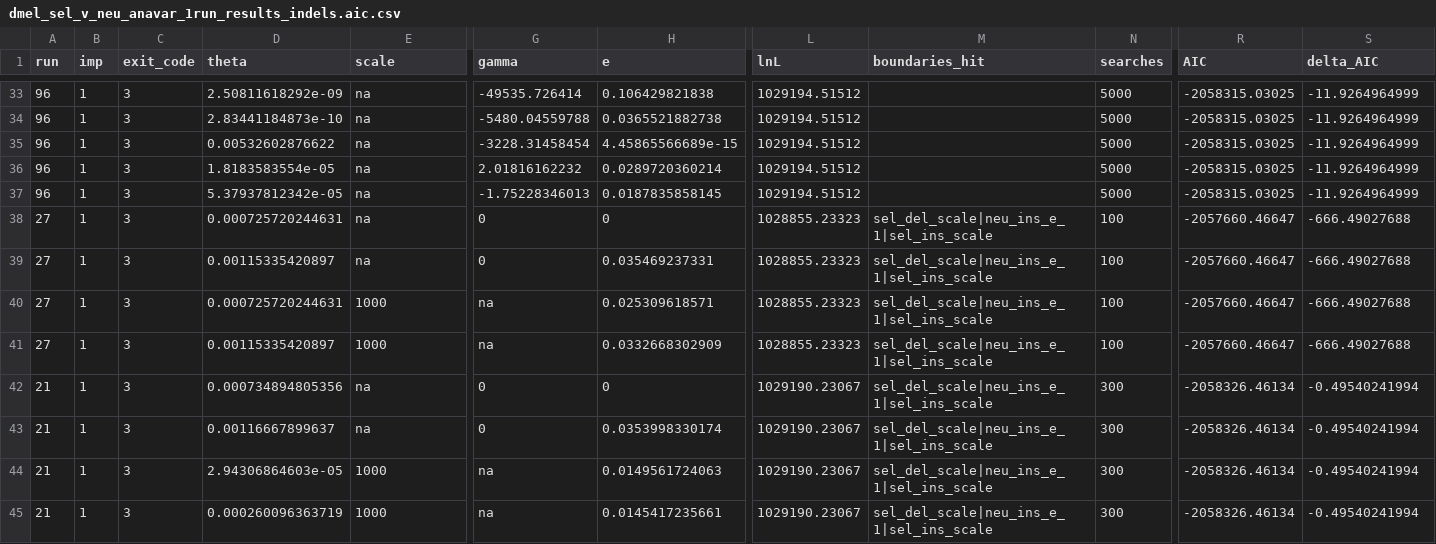
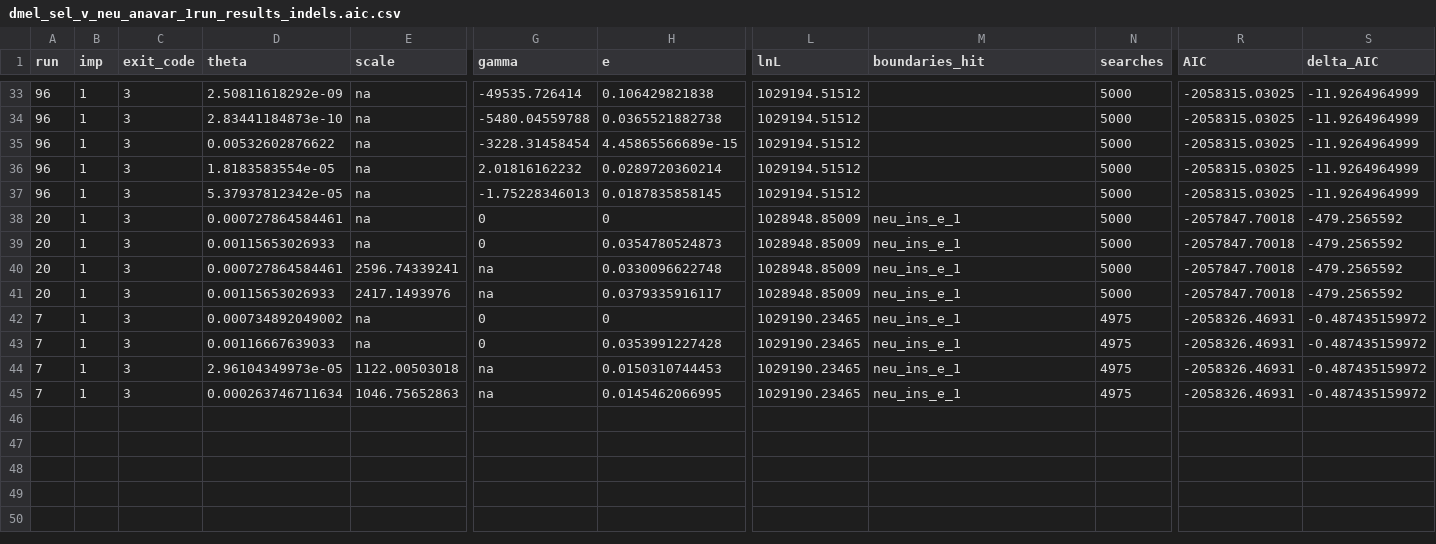
Before and after one commit to henryjuho/drosophila_indels, a CSV file: dmel_sel_v_neu_anavar_1run_results_indels.aic.csv, drawn as a sheet; only a part is shown, gaps mark what is left out; removed rows and columns are numbered as before the commit, all else as after; rows hold the shown columns only; the diff names each change by its address in the sheet, - before the commit and + after, or states it on an @@ line.

Commit message:
continuous model updates

```diff
--- a/dmel_sel_v_neu_anavar_1run_results_indels.aic.csv
+++ b/dmel_sel_v_neu_anavar_1run_results_indels.aic.csv
-A38:A39 (run): 27
+A38:A39 (run): 20
-D38 (theta): 0.000725720244631
+D38 (theta): 0.000727864584461
-L38:L39 (lnL): 1028855.23323
+L38:L39 (lnL): 1028948.85009
-M38:M39 (boundaries_hit): sel_del_scale|neu_ins_e_1|sel_ins_scale
+M38:M39 (boundaries_hit): neu_ins_e_1
-N38:N39 (searches): 100
+N38:N39 (searches): 5000
-R38:R39 (AIC): -2057660.46647
+R38:R39 (AIC): -2057847.70018
-S38:S39 (delta_AIC): -666.49027688
+S38:S39 (delta_AIC): -479.2565592
-D39 (theta): 0.00115335420897
+D39 (theta): 0.00115653026933
-H39 (e): 0.035469237331
+H39 (e): 0.0354780524873
-row 40: 27 | 1 | 3 | 0.000725720244631 | 1000 | na | 0.025309618571 | 1028855.23323 | sel_del_scale|neu_ins_e_1|sel_ins_scale | 100 | -2057660.46647 | -666.49027688
-row 41: 27 | 1 | 3 | 0.00115335420897 | 1000 | na | 0.0332668302909 | 1028855.23323 | sel_del_scale|neu_ins_e_1|sel_ins_scale | 100 | -2057660.46647 | -666.49027688
+row 40: 20 | 1 | 3 | 0.000727864584461 | 2596.74339241 | na | 0.0330096622748 | 1028948.85009 | neu_ins_e_1 | 5000 | -2057847.70018 | -479.2565592
+row 41: 20 | 1 | 3 | 0.00115653026933 | 2417.1493976 | na | 0.0379335916117 | 1028948.85009 | neu_ins_e_1 | 5000 | -2057847.70018 | -479.2565592
-A42:A43 (run): 21
+A42:A43 (run): 7
-D42 (theta): 0.000734894805356
+D42 (theta): 0.000734892049002
-L42:L43 (lnL): 1029190.23067
+L42:L43 (lnL): 1029190.23465
-M42:M43 (boundaries_hit): sel_del_scale|neu_ins_e_1|sel_ins_scale
+M42:M43 (boundaries_hit): neu_ins_e_1
-N42:N43 (searches): 300
+N42:N43 (searches): 4975
-R42:R43 (AIC): -2058326.46134
+R42:R43 (AIC): -2058326.46931
-S42:S43 (delta_AIC): -0.49540241994
+S42:S43 (delta_AIC): -0.487435159972
-D43 (theta): 0.00116667899637
+D43 (theta): 0.00116667639033
-H43 (e): 0.0353998330174
+H43 (e): 0.0353991227428
-row 44: 21 | 1 | 3 | 2.94306864603e-05 | 1000 | na | 0.0149561724063 | 1029190.23067 | sel_del_scale|neu_ins_e_1|sel_ins_scale | 300 | -2058326.46134 | -0.49540241994
-row 45: 21 | 1 | 3 | 0.000260096363719 | 1000 | na | 0.0145417235661 | 1029190.23067 | sel_del_scale|neu_ins_e_1|sel_ins_scale | 300 | -2058326.46134 | -0.49540241994
+row 44: 7 | 1 | 3 | 2.96104349973e-05 | 1122.00503018 | na | 0.0150310744453 | 1029190.23465 | neu_ins_e_1 | 4975 | -2058326.46931 | -0.487435159972
+row 45: 7 | 1 | 3 | 0.000263746711634 | 1046.75652863 | na | 0.0145462066995 | 1029190.23465 | neu_ins_e_1 | 4975 | -2058326.46931 | -0.487435159972
```
Also changed, not shown: dmel_sel_v_4fold_anavar_1run_results_snps.aic.csv.
